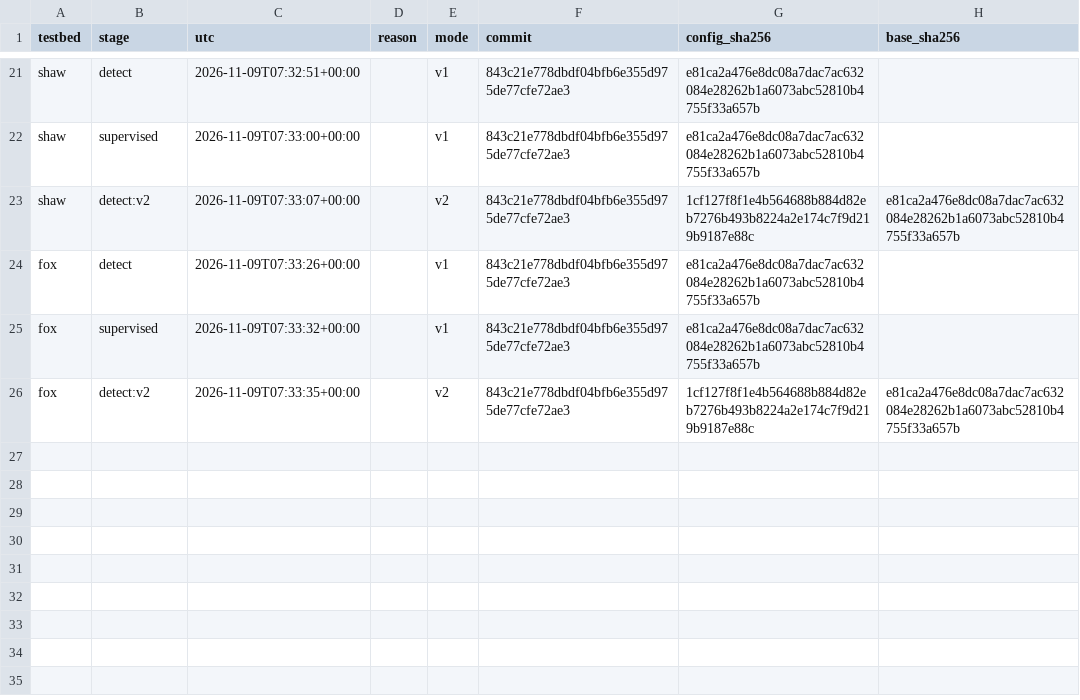
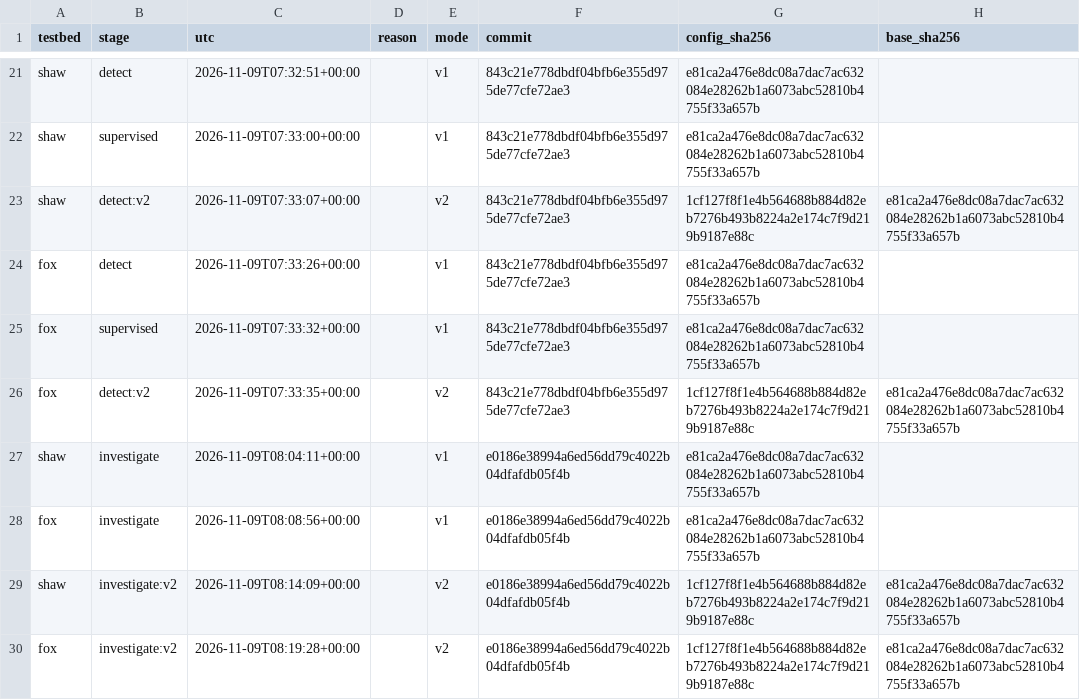
Before and after one commit to EmirSalmanDev/cmpe412, a CSV file: reports/results/test_runs.csv, drawn as a sheet; only a part is shown, gaps mark what is left out; the diff names each change by its address in the sheet, - before the commit and + after, or states it on an @@ line.

Commit message:
feat(agents): v1 and v2 investigate once on shaw and fox (59 reports, 0.7353 USD at peak)
Ledger rows with mode, commit and config sha256; fingerprint unchanged on all 59
reports; format check clean; v2 memory apart from the official one. No evaluation.

```diff
--- a/reports/results/test_runs.csv
+++ b/reports/results/test_runs.csv
+row 27: shaw | investigate | 2026-11-09T08:04:11+00:00 |  | v1 | e0186e38994a6ed56dd79c4022b04dfafdb05f4b | e81ca2a476e8dc08a7dac7ac632084e28262b1a6073abc52810b4755f33a657b
+row 28: fox | investigate | 2026-11-09T08:08:56+00:00 |  | v1 | e0186e38994a6ed56dd79c4022b04dfafdb05f4b | e81ca2a476e8dc08a7dac7ac632084e28262b1a6073abc52810b4755f33a657b
+row 29: shaw | investigate:v2 | 2026-11-09T08:14:09+00:00 |  | v2 | e0186e38994a6ed56dd79c4022b04dfafdb05f4b | 1cf127f8f1e4b564688b884d82eb7276b493b8224a2e174c7f9d219b9187e88c | e81ca2a476e8dc08a7dac7ac632084e28262b1a6073abc52810b4755f33a657b
+row 30: fox | investigate:v2 | 2026-11-09T08:19:28+00:00 |  | v2 | e0186e38994a6ed56dd79c4022b04dfafdb05f4b | 1cf127f8f1e4b564688b884d82eb7276b493b8224a2e174c7f9d219b9187e88c | e81ca2a476e8dc08a7dac7ac632084e28262b1a6073abc52810b4755f33a657b
```
Also changed, not shown: 5 other files.
